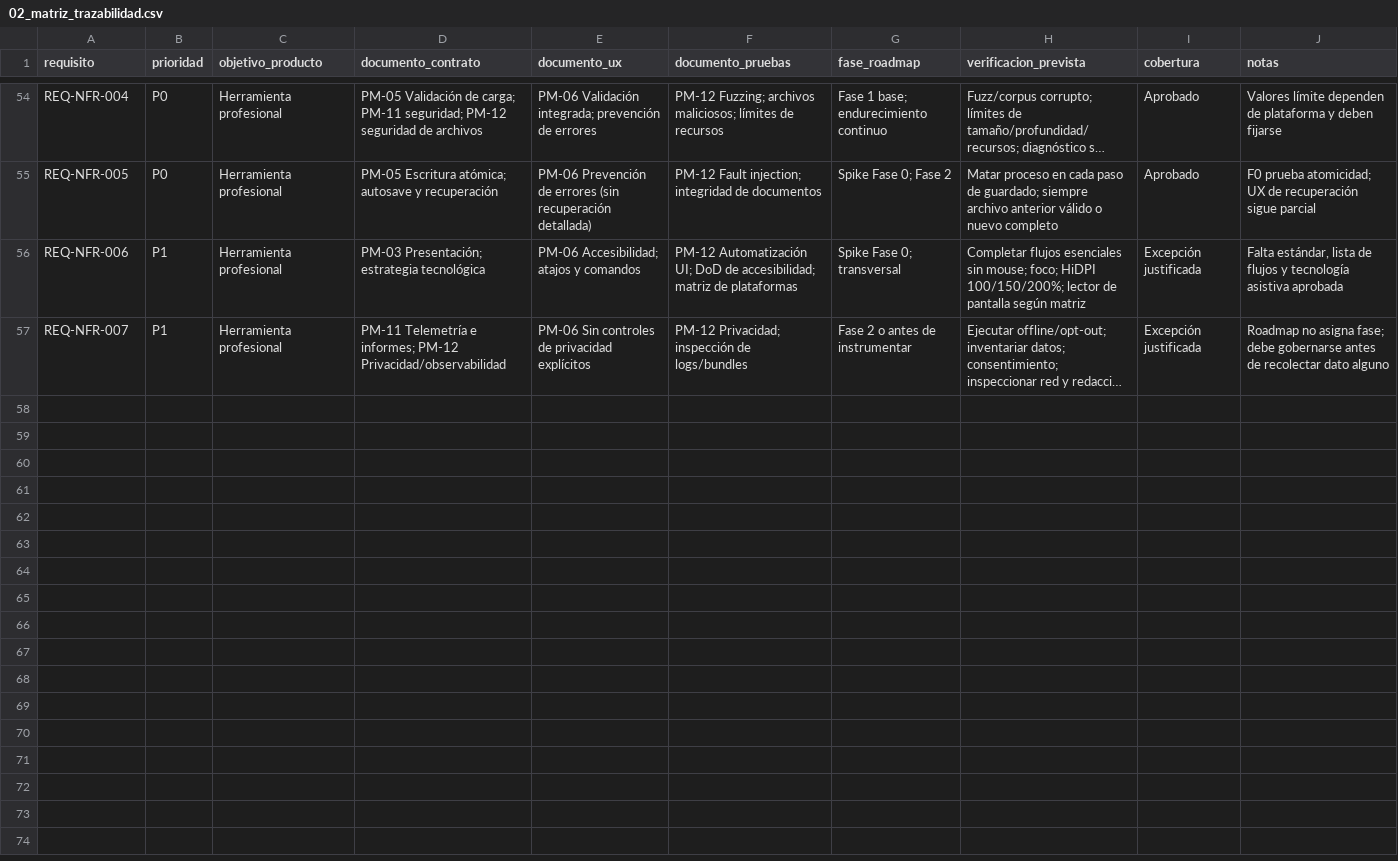
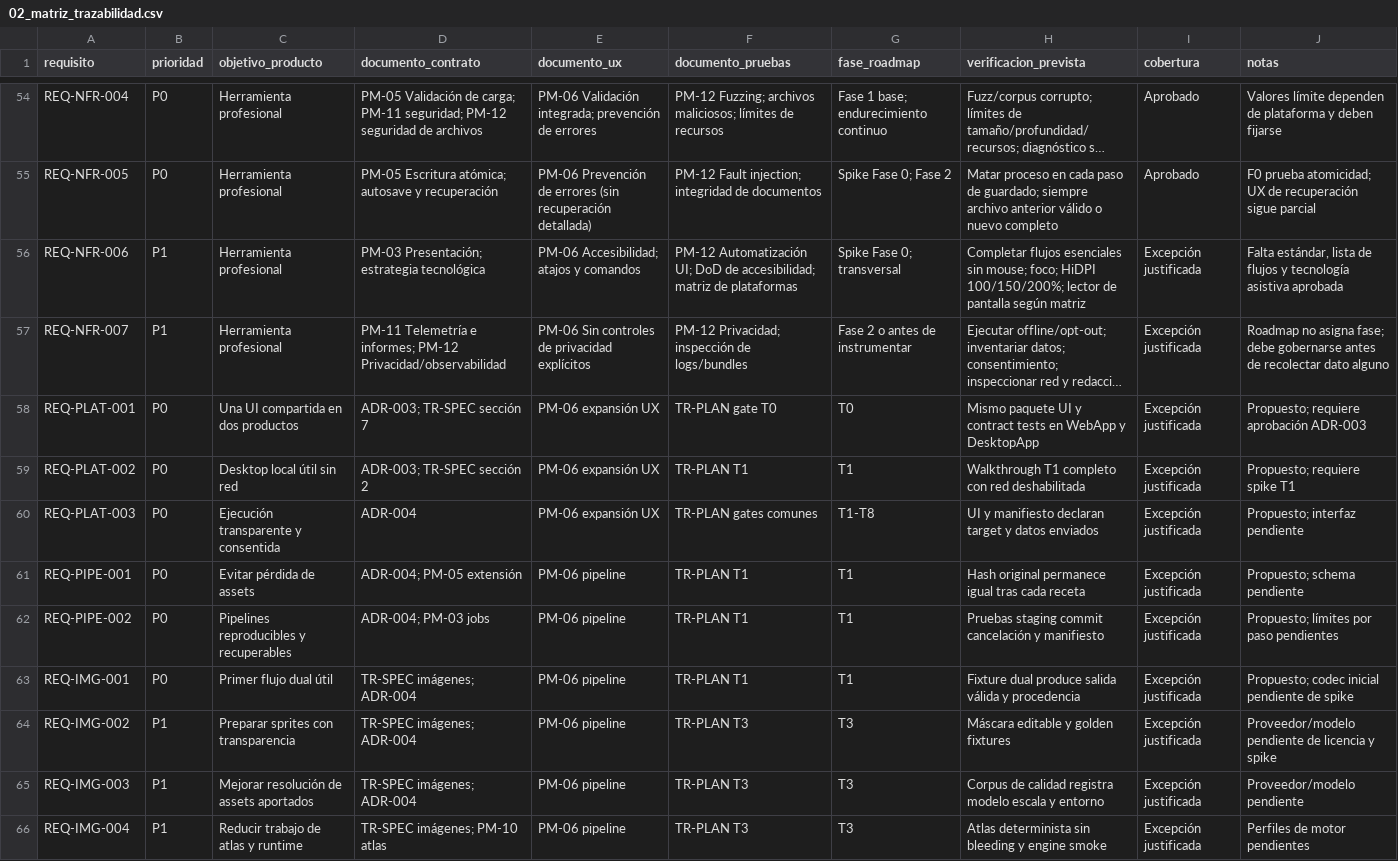
Before and after one commit to AlexandreInking/Proyecto-Mosaico, a CSV file: analisis_documental/02_matriz_trazabilidad.csv, drawn as a sheet; only a part is shown, gaps mark what is left out; long unchanged cells end in …; the diff covers the shown part only; the diff names each change by its address in the sheet, - before the commit and + after, or states it on an @@ line.

Commit message:
docs: define asset pipeline dual-app transformation

```diff
--- a/analisis_documental/02_matriz_trazabilidad.csv
+++ b/analisis_documental/02_matriz_trazabilidad.csv
+row 58: REQ-PLAT-001 | P0 | Una UI compartida en dos productos | ADR-003; TR-SPEC sección 7 | PM-06 expansión UX | TR-PLAN gate T0 | T0 | Mismo paquete UI y contract tests en WebApp y DesktopApp | Excepción justificada | Propuesto; requiere aprobación ADR-003
+row 59: REQ-PLAT-002 | P0 | Desktop local útil sin red | ADR-003; TR-SPEC sección 2 | PM-06 expansión UX | TR-PLAN T1 | T1 | Walkthrough T1 completo con red deshabilitada | Excepción justificada | Propuesto; requiere spike T1
+row 60: REQ-PLAT-003 | P0 | Ejecución transparente y consentida | ADR-004 | PM-06 expansión UX | TR-PLAN gates comunes | T1-T8 | UI y manifiesto declaran target y datos enviados | Excepción justificada | Propuesto; interfaz pendiente
+row 61: REQ-PIPE-001 | P0 | Evitar pérdida de assets | ADR-004; PM-05 extensión | PM-06 pipeline | TR-PLAN T1 | T1 | Hash original permanece igual tras cada receta | Excepción justificada | Propuesto; schema pendiente
+row 62: REQ-PIPE-002 | P0 | Pipelines reproducibles y recuperables | ADR-004; PM-03 jobs | PM-06 pipeline | TR-PLAN T1 | T1 | Pruebas staging commit cancelación y manifiesto | Excepción justificada | Propuesto; límites por paso pendientes
+row 63: REQ-IMG-001 | P0 | Primer flujo dual útil | TR-SPEC imágenes; ADR-004 | PM-06 pipeline | TR-PLAN T1 | T1 | Fixture dual produce salida válida y procedencia | Excepción justificada | Propuesto; codec inicial pendiente de spike
+row 64: REQ-IMG-002 | P1 | Preparar sprites con transparencia | TR-SPEC imágenes; ADR-004 | PM-06 pipeline | TR-PLAN T3 | T3 | Máscara editable y golden fixtures | Excepción justificada | Proveedor/modelo pendiente de licencia y spike
+row 65: REQ-IMG-003 | P1 | Mejorar resolución de assets aportados | TR-SPEC imágenes; ADR-004 | PM-06 pipeline | TR-PLAN T3 | T3 | Corpus de calidad registra modelo escala y entorno | Excepción justificada | Proveedor/modelo pendiente
+row 66: REQ-IMG-004 | P1 | Reducir trabajo de atlas y runtime | TR-SPEC imágenes; PM-10 atlas | PM-06 pipeline | TR-PLAN T3 | T3 | Atlas determinista sin bleeding y engine smoke | Excepción justificada | Perfiles de motor pendientes
```
Also changed, not shown: 8 added rows elsewhere in this file, 22 other files.
